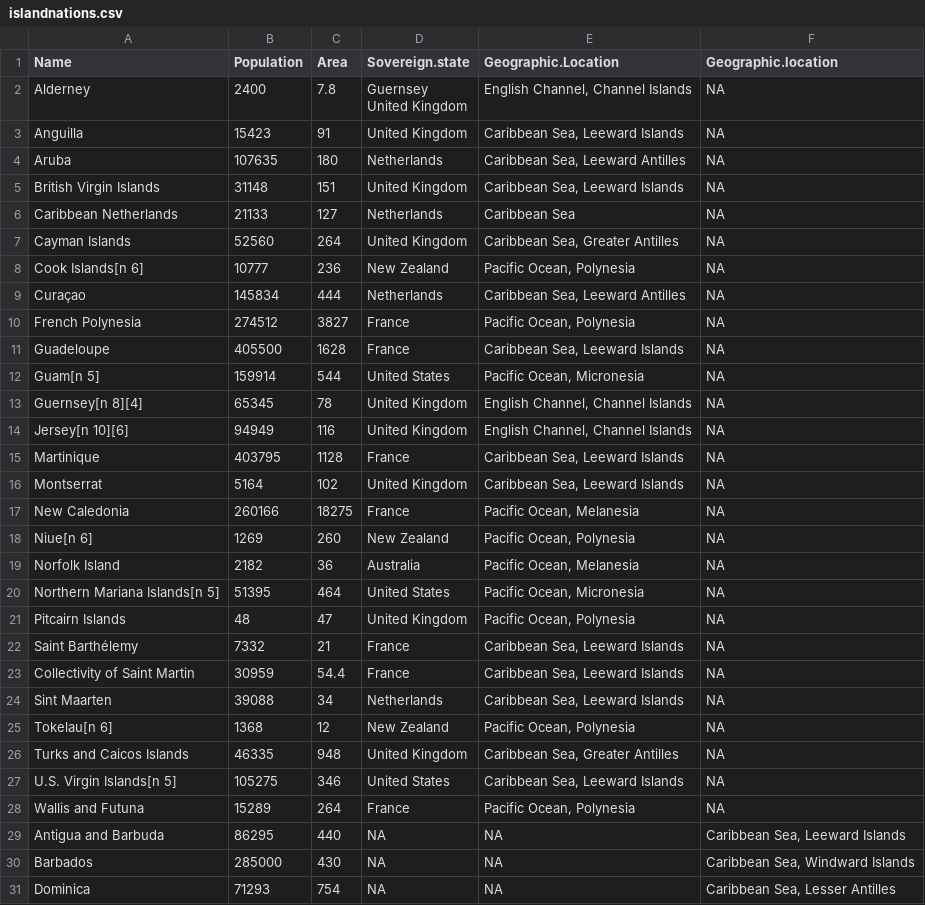
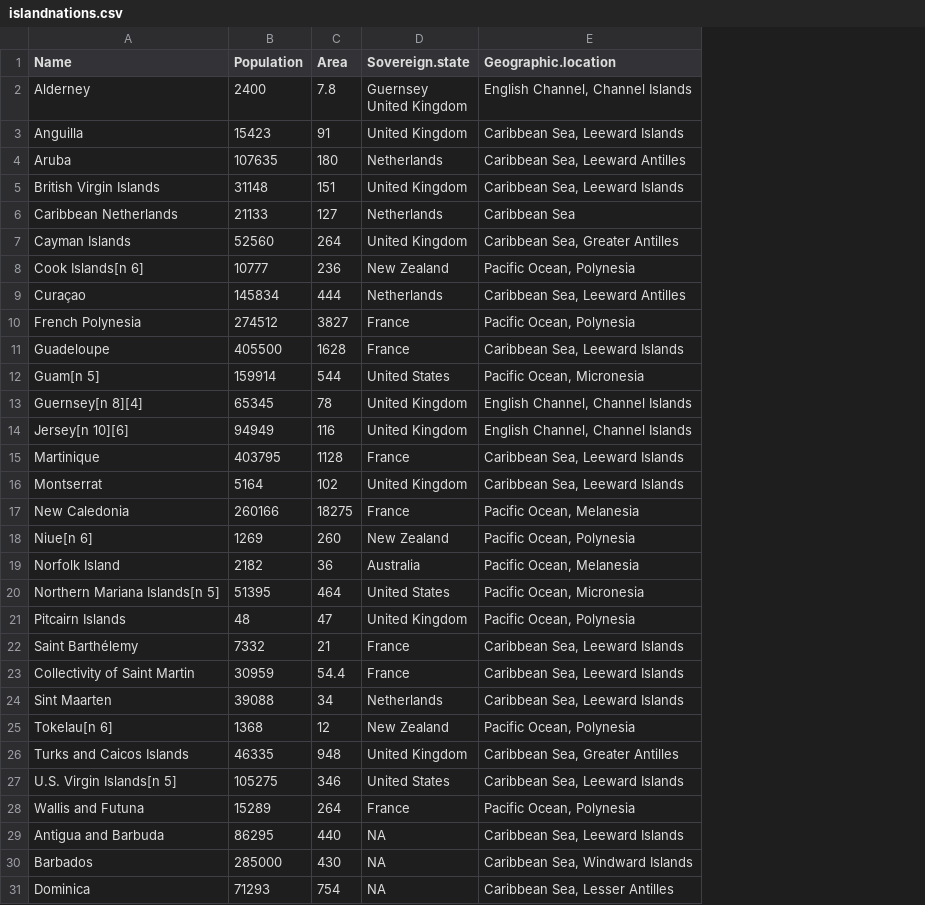
Before and after one commit to safferli/mission_economy_hackathon2016, a CSV file: data/islandnations.csv, drawn as a sheet; only a part is shown; removed rows and columns are numbered as before the commit, all else as after; the diff names each change by its address in the sheet, - before the commit and + after, or states it on an @@ line.

Commit message:
proper csv with correctly merged columns

```diff
--- a/data/islandnations.csv
+++ b/data/islandnations.csv
-column E (Geographic.Location), rows 2-31: English Channel, Channel Islands | Caribbean Sea, Leeward Islands | Caribbean Sea, Leeward Antilles | Caribbean Sea, Leeward Islands | Caribbean Sea | Caribbean Sea, Greater Antilles | Pacific Ocean, Polynesia | Caribbean Sea, Leeward Antilles | Pacific Ocean, Polynesia | Caribbean Sea, Leeward Islands | Pacific Ocean, Micronesia | English Channel, Channel Islands | English Channel, Channel Islands | Caribbean Sea, Leeward Islands | Caribbean Sea, Leeward Islands | Pacific Ocean, Melanesia | Pacific Ocean, Polynesia | Pacific Ocean, Melanesia | Pacific Ocean, Micronesia | Pacific Ocean, Polynesia | Caribbean Sea, Leeward Islands | Caribbean Sea, Leeward Islands | Caribbean Sea, Leeward Islands | Pacific Ocean, Polynesia | Caribbean Sea, Greater Antilles | Caribbean Sea, Leeward Islands | Pacific Ocean, Polynesia | NA | NA | NA
-E2 (Geographic.location): NA
+E2 (Geographic.location): English Channel, Channel Islands
-E3 (Geographic.location): NA
+E3 (Geographic.location): Caribbean Sea, Leeward Islands
-E4 (Geographic.location): NA
+E4 (Geographic.location): Caribbean Sea, Leeward Antilles
-E5 (Geographic.location): NA
+E5 (Geographic.location): Caribbean Sea, Leeward Islands
-E6 (Geographic.location): NA
+E6 (Geographic.location): Caribbean Sea
-E7 (Geographic.location): NA
+E7 (Geographic.location): Caribbean Sea, Greater Antilles
-E8 (Geographic.location): NA
+E8 (Geographic.location): Pacific Ocean, Polynesia
-E9 (Geographic.location): NA
+E9 (Geographic.location): Caribbean Sea, Leeward Antilles
-E10 (Geographic.location): NA
+E10 (Geographic.location): Pacific Ocean, Polynesia
-E11 (Geographic.location): NA
+E11 (Geographic.location): Caribbean Sea, Leeward Islands
-E12 (Geographic.location): NA
+E12 (Geographic.location): Pacific Ocean, Micronesia
-E13:E14 (Geographic.location): NA
+E13:E14 (Geographic.location): English Channel, Channel Islands
-E15:E16 (Geographic.location): NA
+E15:E16 (Geographic.location): Caribbean Sea, Leeward Islands
-E17 (Geographic.location): NA
+E17 (Geographic.location): Pacific Ocean, Melanesia
-E18 (Geographic.location): NA
+E18 (Geographic.location): Pacific Ocean, Polynesia
-E19 (Geographic.location): NA
+E19 (Geographic.location): Pacific Ocean, Melanesia
-E20 (Geographic.location): NA
+E20 (Geographic.location): Pacific Ocean, Micronesia
-E21 (Geographic.location): NA
+E21 (Geographic.location): Pacific Ocean, Polynesia
-E22:E24 (Geographic.location): NA
+E22:E24 (Geographic.location): Caribbean Sea, Leeward Islands
-E25 (Geographic.location): NA
+E25 (Geographic.location): Pacific Ocean, Polynesia
-E26 (Geographic.location): NA
+E26 (Geographic.location): Caribbean Sea, Greater Antilles
-E27 (Geographic.location): NA
+E27 (Geographic.location): Caribbean Sea, Leeward Islands
-E28 (Geographic.location): NA
+E28 (Geographic.location): Pacific Ocean, Polynesia
```
